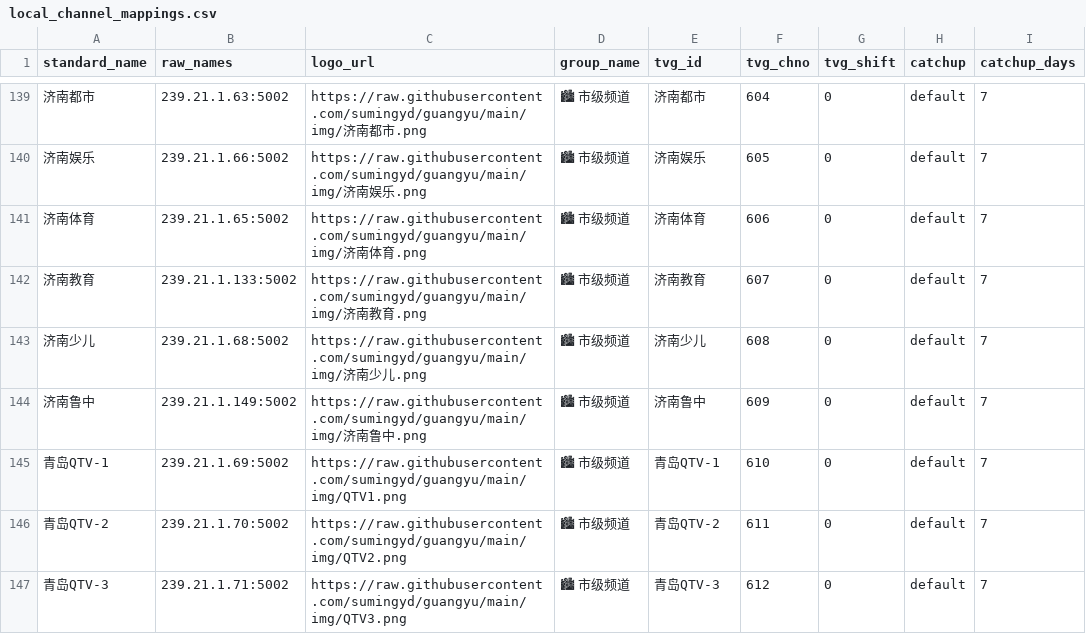
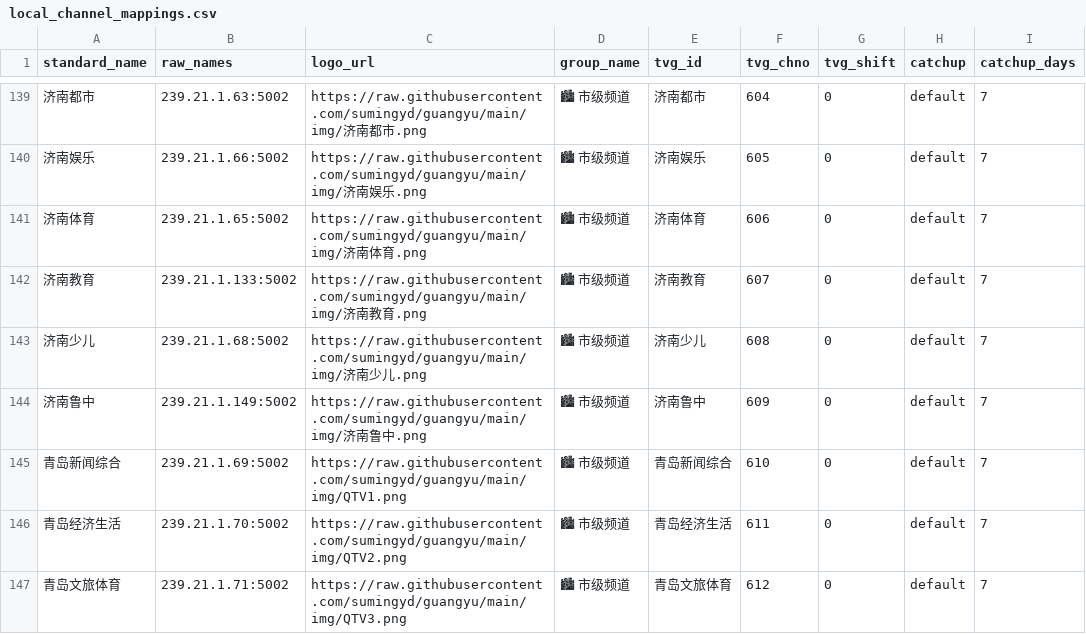
Before and after one commit to sumingyd/IPTV-Scanner-Editor-Pro, a CSV file: local_channel_mappings.csv, drawn as a sheet; only a part is shown, gaps mark what is left out; the diff covers the shown part only; the diff names each change by its address in the sheet, - before the commit and + after, or states it on an @@ line.

Commit message:
feat: 更新山东卫视及青岛频道配置，调整频道信息和链接

```diff
--- a/local_channel_mappings.csv
+++ b/local_channel_mappings.csv
-A145 (standard_name): 青岛QTV-1
+A145 (standard_name): 青岛新闻综合
-E145 (tvg_id): 青岛QTV-1
+E145 (tvg_id): 青岛新闻综合
-A146 (standard_name): 青岛QTV-2
+A146 (standard_name): 青岛经济生活
-E146 (tvg_id): 青岛QTV-2
+E146 (tvg_id): 青岛经济生活
-A147 (standard_name): 青岛QTV-3
+A147 (standard_name): 青岛文旅体育
-E147 (tvg_id): 青岛QTV-3
+E147 (tvg_id): 青岛文旅体育
```
Also changed, not shown: 2 added rows, 2 removed rows and 12 edited cells elsewhere in this file.
